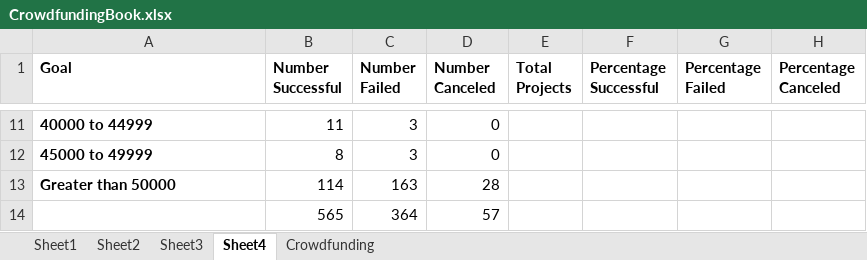
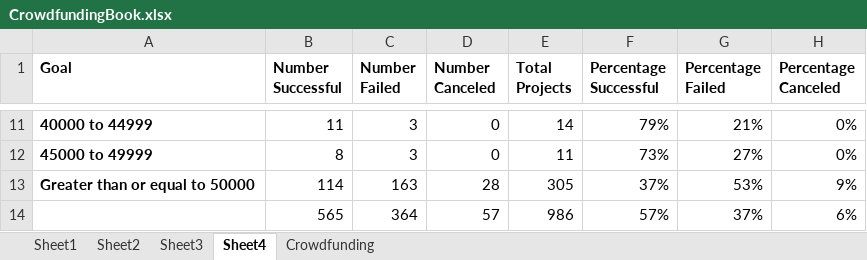
Before and after one commit to MarkOlsonMN/Homework1, an Excel workbook: Starter_Code/CrowdfundingBook.xlsx, sheet Sheet4, drawn as a sheet; only a part is shown, gaps mark what is left out; values as stored, in another font and other column widths than the file's, no borders; removed rows and columns are numbered as before the commit, all else as after; the diff covers the shown part only; the diff names each change by its address in the sheet, - before the commit and + after, or states it on an @@ line.

```diff
--- a/Starter_Code/CrowdfundingBook.xlsx (sheet Sheet4)
+++ b/Starter_Code/CrowdfundingBook.xlsx (sheet Sheet4)
-E11 (Total Projects): (empty)
+E11 (Total Projects): 14
-F11 (Percentage Successful): (empty)
+F11 (Percentage Successful): 79%
-G11 (Percentage Failed): (empty)
+G11 (Percentage Failed): 21%
-H11:H12 (Percentage Canceled): (empty)
+H11:H12 (Percentage Canceled): 0%
-E12 (Total Projects): (empty)
+E12 (Total Projects): 11
-F12 (Percentage Successful): (empty)
+F12 (Percentage Successful): 73%
-G12 (Percentage Failed): (empty)
+G12 (Percentage Failed): 27%
-row 13: Greater than 50000 | 114 | 163 | 28
-row 14:  | 565 | 364 | 57
+row 13: Greater than or equal to 50000 | 114 | 163 | 28 | 305 | 37% | 53% | 9%
+row 14:  | 565 | 364 | 57 | 986 | 57% | 37% | 6%
```
Also changed, not shown: 36 edited cells elsewhere in this sheet.
